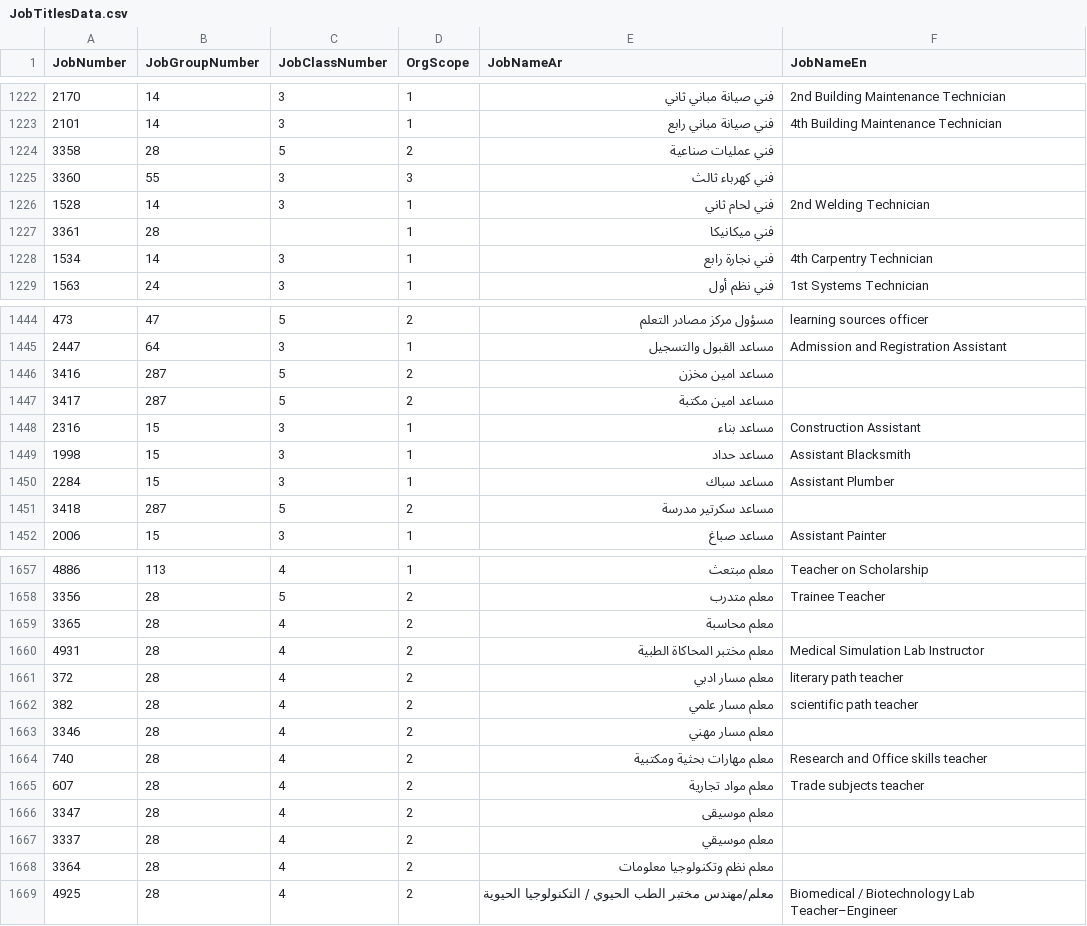
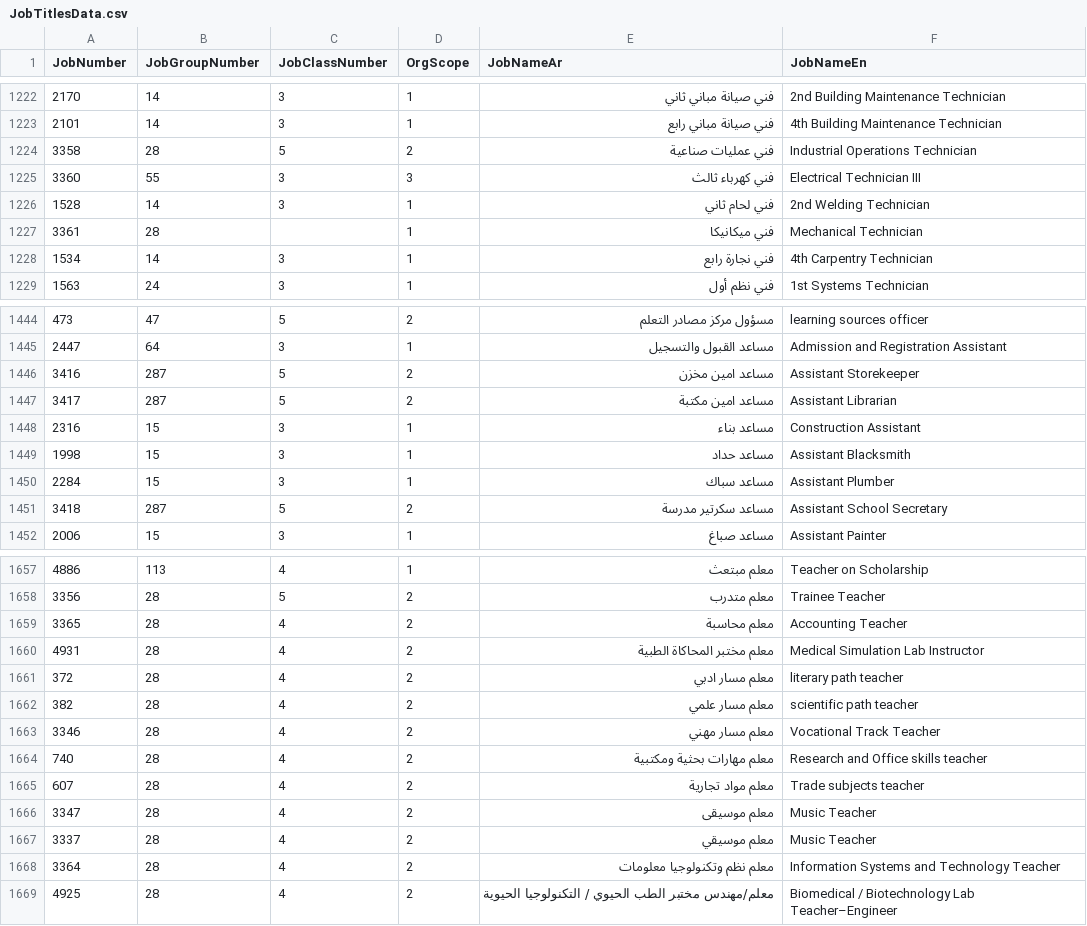
Before and after one commit to ABDEEN7/TawtheefRepo, a CSV file: src/Seeds/SeedData/JobTitlesData.csv, drawn as a sheet; only a part is shown, gaps mark what is left out; the diff covers the shown part only.

```diff
--- a/src/Seeds/SeedData/JobTitlesData.csv
+++ b/src/Seeds/SeedData/JobTitlesData.csv
@@ -1227,6 +1223,6 @@
 2101,14,3,1,فني صيانة مباني رابع,4th Building Maintenance Technician
-3358,28,5,2,فني عمليات صناعية,
-3360,55,3,3,فني كهرباء ثالث,
+3358,28,5,2,فني عمليات صناعية,Industrial Operations Technician
+3360,55,3,3,فني كهرباء ثالث,Electrical Technician III
 1528,14,3,1,فني لحام ثاني,2nd Welding Technician
-3361,28,,1,فني ميكانيكا,
+3361,28,,1,فني ميكانيكا,Mechanical Technician
 1534,14,3,1,فني نجارة رابع,4th Carpentry Technician
@@ -1449,4 +1445,4 @@
 2447,64,3,1,مساعد القبول والتسجيل,Admission and Registration Assistant
-3416,287,5,2,مساعد امين مخزن,
-3417,287,5,2,مساعد امين مكتبة,
+3416,287,5,2,مساعد امين مخزن,Assistant Storekeeper
+3417,287,5,2,مساعد امين مكتبة,Assistant Librarian
 2316,15,3,1,مساعد بناء,Construction Assistant
@@ -1454,3 +1450,3 @@
 2284,15,3,1,مساعد سباك,Assistant Plumber
-3418,287,5,2,مساعد سكرتير مدرسة,
+3418,287,5,2,مساعد سكرتير مدرسة,Assistant School Secretary
 2006,15,3,1,مساعد صباغ,Assistant Painter
@@ -1662,3 +1658,3 @@
 3356,28,5,2,معلم متدرب,Trainee Teacher
-3365,28,4,2,معلم محاسبة,
+3365,28,4,2,معلم محاسبة,Accounting Teacher
 4931,28,4,2,معلم مختبر المحاكاة الطبية,Medical Simulation Lab Instructor
@@ -1666,8 +1662,8 @@
 382,28,4,2,معلم مسار علمي,scientific path teacher
-3346,28,4,2,معلم مسار مهني,
+3346,28,4,2,معلم مسار مهني,Vocational Track Teacher
 740,28,4,2,معلم مهارات بحثية ومكتبية,Research and Office skills teacher
 607,28,4,2,معلم مواد تجارية,Trade subjects teacher
-3347,28,4,2,معلم موسيقى,
-3337,28,4,2,معلم موسيقي,
-3364,28,4,2,معلم نظم وتكنولوجيا معلومات,
+3347,28,4,2,معلم موسيقى,Music Teacher
+3337,28,4,2,معلم موسيقي,Music Teacher
+3364,28,4,2,معلم نظم وتكنولوجيا معلومات,Information Systems and Technology Teacher
 4925,28,4,2,معلم/مهندس مختبر الطب الحيوي / التكنولوجيا الحيوية,Biomedical / Biotechnology Lab Teacher–Engineer
```
Also changed, not shown: 34 edited cells elsewhere in this file, src/Seeds/SeedData/CityData.csv, src/Seeds/SeedData/CountryData.csv, 25 other files.
